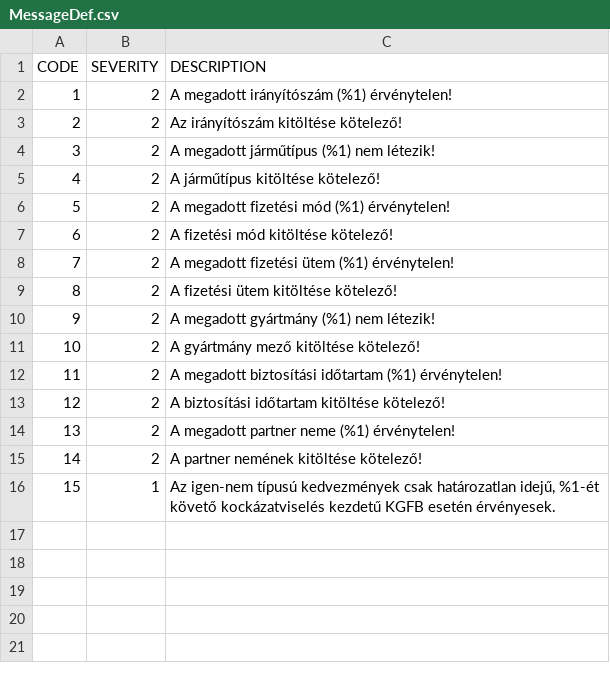
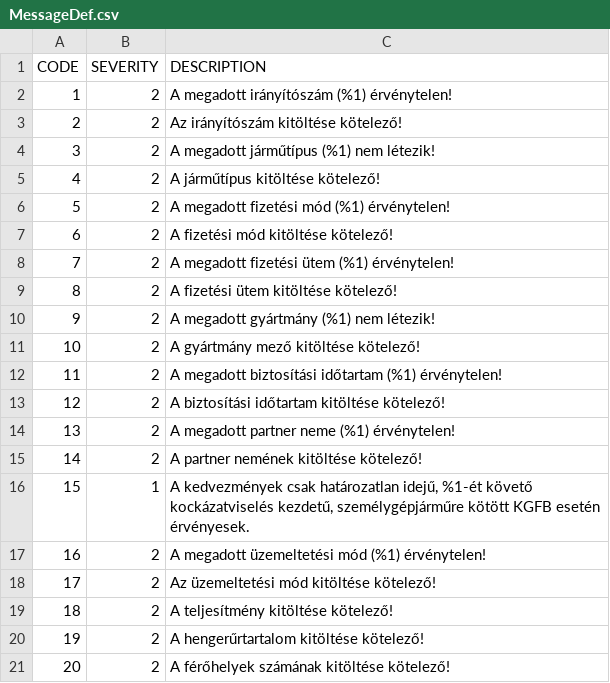
Before and after one commit to kishari/straw_creek_lite, a CSV file: src/main/rules/csv/MessageDef.csv, drawn as a sheet.

```diff
--- a/src/main/rules/csv/MessageDef.csv
+++ b/src/main/rules/csv/MessageDef.csv
@@ -15,2 +15,7 @@
 14;2;"A partner nemének kitöltése kötelező!"
-15;1;"Az igen-nem típusú kedvezmények csak határozatlan idejű, %1-ét követő kockázatviselés kezdetű KGFB esetén érvényesek. "
+15;1;"A kedvezmények csak határozatlan idejű, %1-ét követő kockázatviselés kezdetű, személygépjárműre kötött KGFB esetén érvényesek. "
+16;2;"A megadott üzemeltetési mód (%1) érvénytelen!"
+17;2;"Az üzemeltetési mód kitöltése kötelező!"
+18;2;"A teljesítmény kitöltése kötelező!"
+19;2;"A hengerűrtartalom kitöltése kötelező!"
+20;2;"A férőhelyek számának kitöltése kötelező!"
```
Also changed, not shown: 17 other files.
